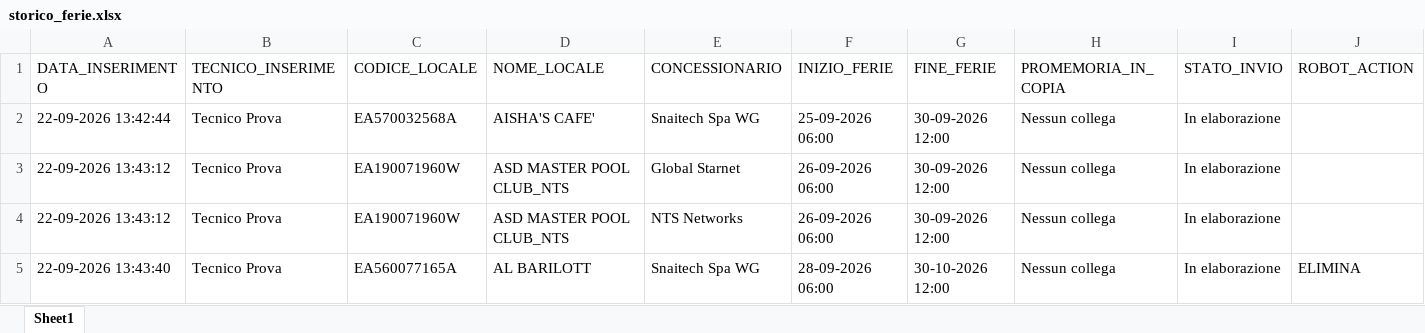
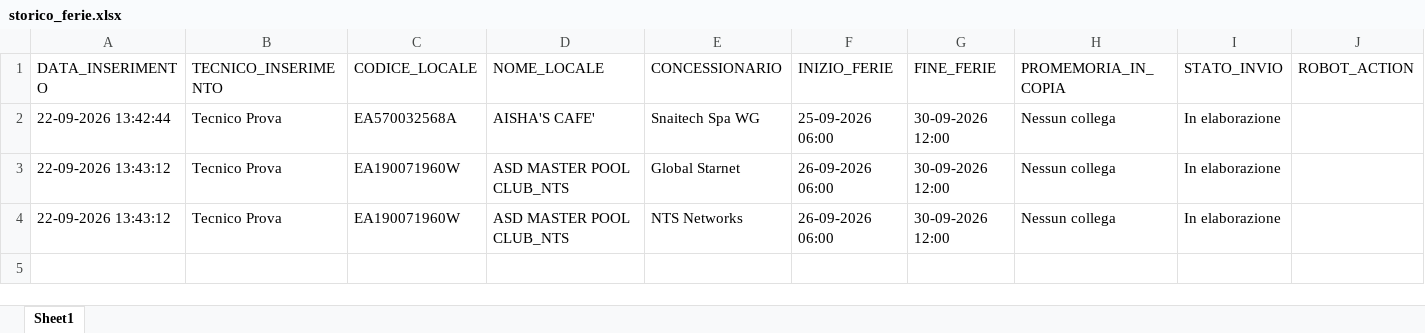
Before and after one commit to wingamingsrl/sistema-ferie, an Excel workbook: storico_ferie.xlsx, sheet Sheet1, drawn as a sheet; values as stored, in another font and other column widths than the file's, no borders; the diff names each change by its address in the sheet, - before the commit and + after, or states it on an @@ line.

```diff
--- a/storico_ferie.xlsx (sheet Sheet1)
+++ b/storico_ferie.xlsx (sheet Sheet1)
-row 5: 22-09-2026 13:43:40 | Tecnico Prova | EA560077165A | AL BARILOTT | Snaitech Spa WG | 28-09-2026 06:00 | 30-10-2026 12:00 | Nessun collega | In elaborazione | ELIMINA
```
